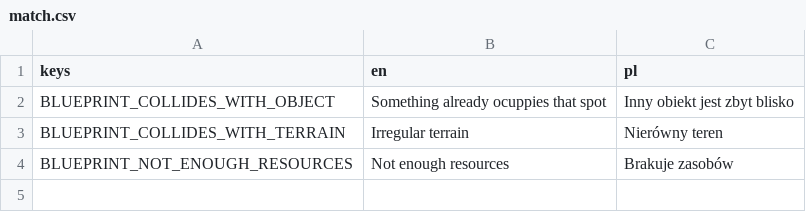
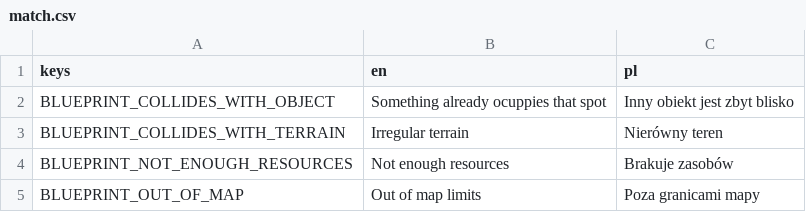
Before and after one commit to 0x0netech/godot-rts, a CSV file: assets/translations/match.csv, drawn as a sheet.

Commit message:
Improve building placement limitations

```diff
--- a/assets/translations/match.csv
+++ b/assets/translations/match.csv
@@ -4 +4,2 @@ BLUEPRINT_COLLIDES_WITH_TERRAIN,Irregular terrain,Nierówny teren
 BLUEPRINT_NOT_ENOUGH_RESOURCES,Not enough resources,Brakuje zasobów
+BLUEPRINT_OUT_OF_MAP,Out of map limits,Poza granicami mapy
```
Also changed, not shown: 3 other files.
